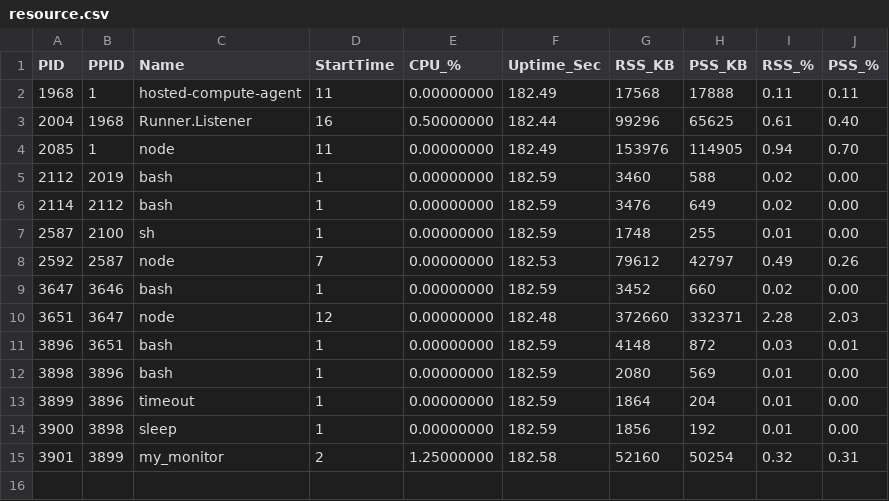
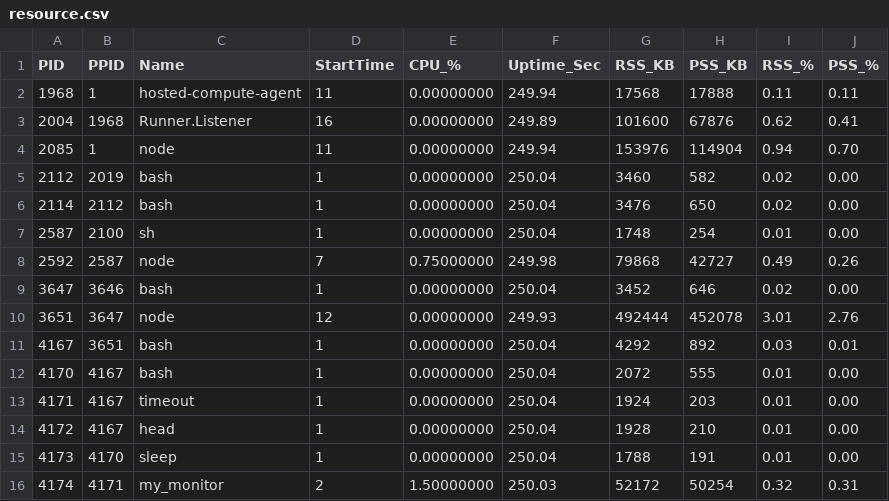
Before and after one commit to sajibsarkar92/SPL-1, a CSV file: resource.csv, drawn as a sheet.

```diff
--- a/resource.csv
+++ b/resource.csv
@@ -1,15 +1,16 @@
 PID,PPID,Name,StartTime,CPU_%,Uptime_Sec,RSS_KB,PSS_KB,RSS_%,PSS_%
-1968,1,"hosted-compute-agent",11,0.00000000,182.49,17568,17888,0.11,0.11
-2004,1968,"Runner.Listener",16,0.50000000,182.44,99296,65625,0.61,0.40
-2085,1,"node",11,0.00000000,182.49,153976,114905,0.94,0.70
-2112,2019,"bash",1,0.00000000,182.59,3460,588,0.02,0.00
-2114,2112,"bash",1,0.00000000,182.59,3476,649,0.02,0.00
-2587,2100,"sh",1,0.00000000,182.59,1748,255,0.01,0.00
-2592,2587,"node",7,0.00000000,182.53,79612,42797,0.49,0.26
-3647,3646,"bash",1,0.00000000,182.59,3452,660,0.02,0.00
-3651,3647,"node",12,0.00000000,182.48,372660,332371,2.28,2.03
-3896,3651,"bash",1,0.00000000,182.59,4148,872,0.03,0.01
-3898,3896,"bash",1,0.00000000,182.59,2080,569,0.01,0.00
-3899,3896,"timeout",1,0.00000000,182.59,1864,204,0.01,0.00
-3900,3898,"sleep",1,0.00000000,182.59,1856,192,0.01,0.00
-3901,3899,"my_monitor",2,1.25000000,182.58,52160,50254,0.32,0.31
+1968,1,"hosted-compute-agent",11,0.00000000,249.94,17568,17888,0.11,0.11
+2004,1968,"Runner.Listener",16,0.00000000,249.89,101600,67876,0.62,0.41
+2085,1,"node",11,0.00000000,249.94,153976,114904,0.94,0.70
+2112,2019,"bash",1,0.00000000,250.04,3460,582,0.02,0.00
+2114,2112,"bash",1,0.00000000,250.04,3476,650,0.02,0.00
+2587,2100,"sh",1,0.00000000,250.04,1748,254,0.01,0.00
+2592,2587,"node",7,0.75000000,249.98,79868,42727,0.49,0.26
+3647,3646,"bash",1,0.00000000,250.04,3452,646,0.02,0.00
+3651,3647,"node",12,0.00000000,249.93,492444,452078,3.01,2.76
+4167,3651,"bash",1,0.00000000,250.04,4292,892,0.03,0.01
+4170,4167,"bash",1,0.00000000,250.04,2072,555,0.01,0.00
+4171,4167,"timeout",1,0.00000000,250.04,1924,203,0.01,0.00
+4172,4167,"head",1,0.00000000,250.04,1928,210,0.01,0.00
+4173,4170,"sleep",1,0.00000000,250.04,1788,191,0.01,0.00
+4174,4171,"my_monitor",2,1.50000000,250.03,52172,50254,0.32,0.31
```
Also changed, not shown: aggregated_data.csv, clustered_report.csv, 3 other files.
